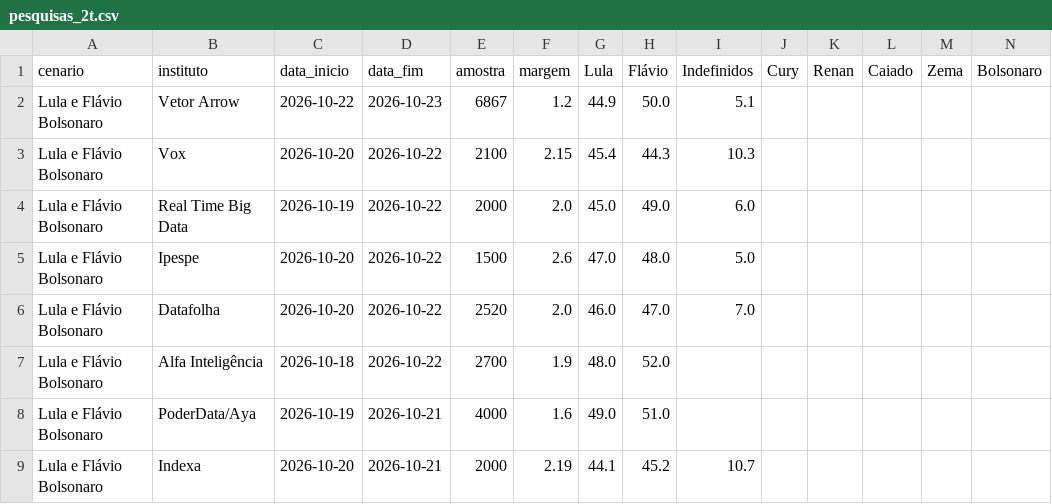
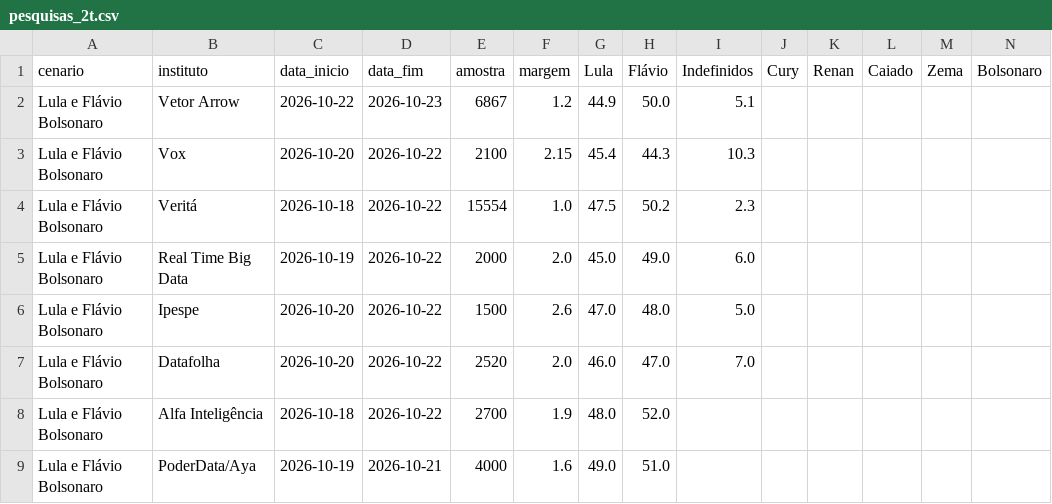
Before and after one commit to Ulyssesbebem/eleicoes2026, a CSV file: pesquisas_2t.csv, drawn as a sheet; only a part is shown; the shorter side is filled out with more unchanged rows; rows hold the shown columns only; the diff names each change by its address in the sheet, - before the commit and + after, or states it on an @@ line.

```diff
--- a/pesquisas_2t.csv
+++ b/pesquisas_2t.csv
+row 4: Lula e Flávio Bolsonaro | Veritá | 2026-10-18 | 2026-10-22 | 15554 | 1.0 | 47.5 | 50.2 | 2.3
```
Also changed, not shown: 2 other files.
